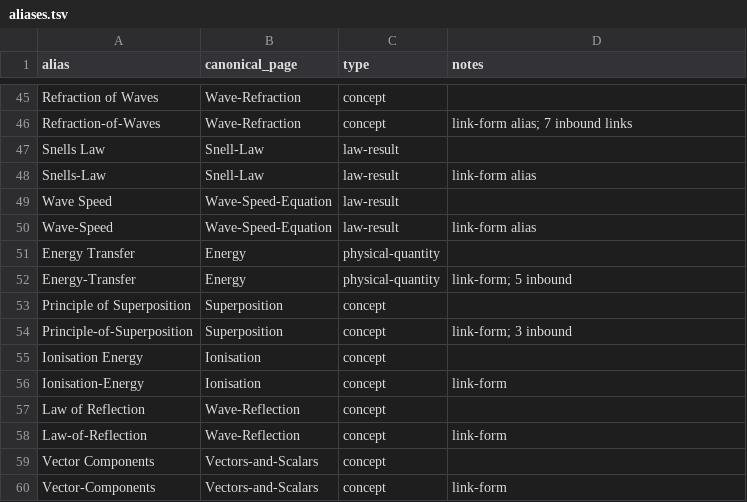
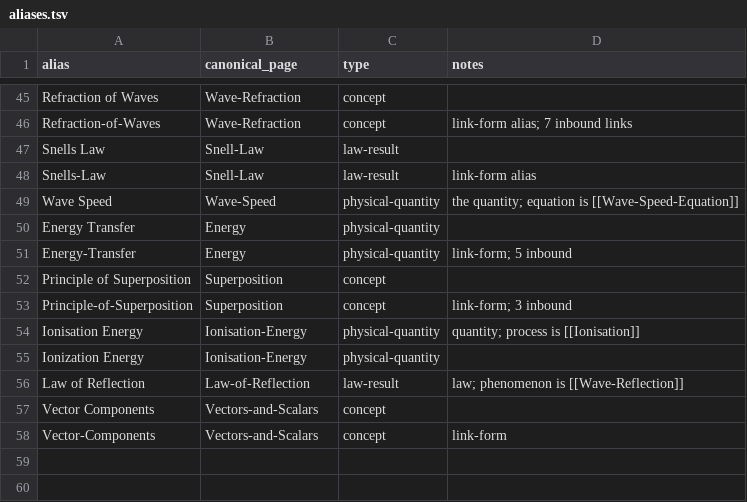
Before and after one commit to My2ndFoundation/A-Level-Physics, a TSV file: .state/aliases.tsv, drawn as a sheet; only a part is shown, gaps mark what is left out.

```diff
--- a/.state/aliases.tsv
+++ b/.state/aliases.tsv
@@ -48,4 +48,3 @@ Snells Law	Snell-Law	law-result
 Snells-Law	Snell-Law	law-result	link-form alias
-Wave Speed	Wave-Speed-Equation	law-result	
-Wave-Speed	Wave-Speed-Equation	law-result	link-form alias
+Wave Speed	Wave-Speed	physical-quantity	the quantity; equation is [[Wave-Speed-Equation]]
 Energy Transfer	Energy	physical-quantity	
@@ -54,6 +53,5 @@ Principle of Superposition	Superposition	concept
 Principle-of-Superposition	Superposition	concept	link-form; 3 inbound
-Ionisation Energy	Ionisation	concept	
-Ionisation-Energy	Ionisation	concept	link-form
-Law of Reflection	Wave-Reflection	concept	
-Law-of-Reflection	Wave-Reflection	concept	link-form
+Ionisation Energy	Ionisation-Energy	physical-quantity	quantity; process is [[Ionisation]]
+Ionization Energy	Ionisation-Energy	physical-quantity
+Law of Reflection	Law-of-Reflection	law-result	law; phenomenon is [[Wave-Reflection]]
 Vector Components	Vectors-and-Scalars	concept	
```
Also changed, not shown: 14 other files.
